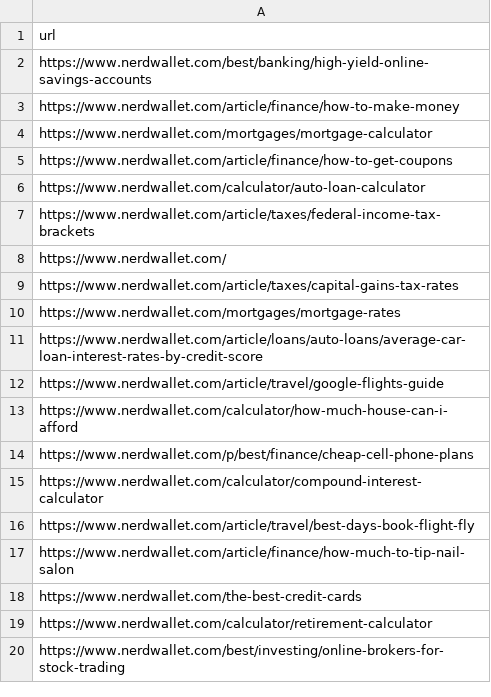
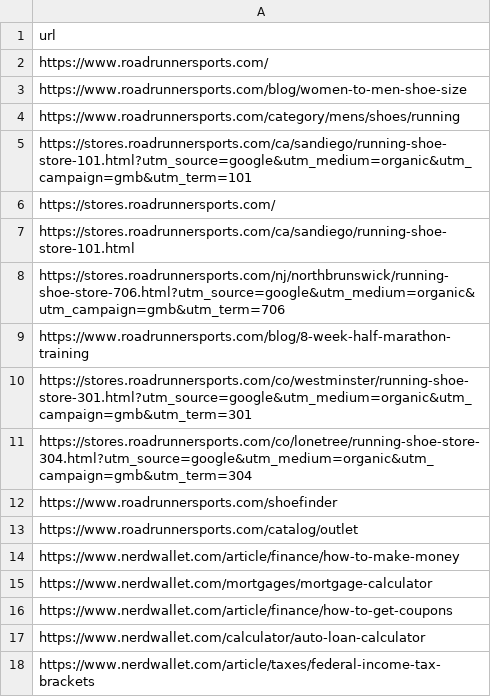
Before and after one commit to jmelm93/ai-page-categorization, a CSV file: input.csv, drawn as a sheet; only a part is shown; the shorter side is filled out with more unchanged rows; the diff covers the shown part only.

```diff
--- a/input.csv
+++ b/input.csv
@@ -1,3 +1,14 @@
 url
-https://www.nerdwallet.com/best/banking/high-yield-online-savings-accounts
+https://www.roadrunnersports.com/
+https://www.roadrunnersports.com/blog/women-to-men-shoe-size
+https://www.roadrunnersports.com/category/mens/shoes/running
+https://stores.roadrunnersports.com/ca/sandiego/running-shoe-store-101.html?utm_source=google&utm_medium=organic&utm_campaign=gmb&utm_term=101
+https://stores.roadrunnersports.com/
+https://stores.roadrunnersports.com/ca/sandiego/running-shoe-store-101.html
+https://stores.roadrunnersports.com/nj/northbrunswick/running-shoe-store-706.html?utm_source=google&utm_medium=organic&utm_campaign=gmb&utm_term=706
+https://www.roadrunnersports.com/blog/8-week-half-marathon-training
+https://stores.roadrunnersports.com/co/westminster/running-shoe-store-301.html?utm_source=google&utm_medium=organic&utm_campaign=gmb&utm_term=301
+https://stores.roadrunnersports.com/co/lonetree/running-shoe-store-304.html?utm_source=google&utm_medium=organic&utm_campaign=gmb&utm_term=304
+https://www.roadrunnersports.com/shoefinder
+https://www.roadrunnersports.com/catalog/outlet
 https://www.nerdwallet.com/article/finance/how-to-make-money
```
Also changed, not shown: 15 added rows elsewhere in this file, 3 other files.
